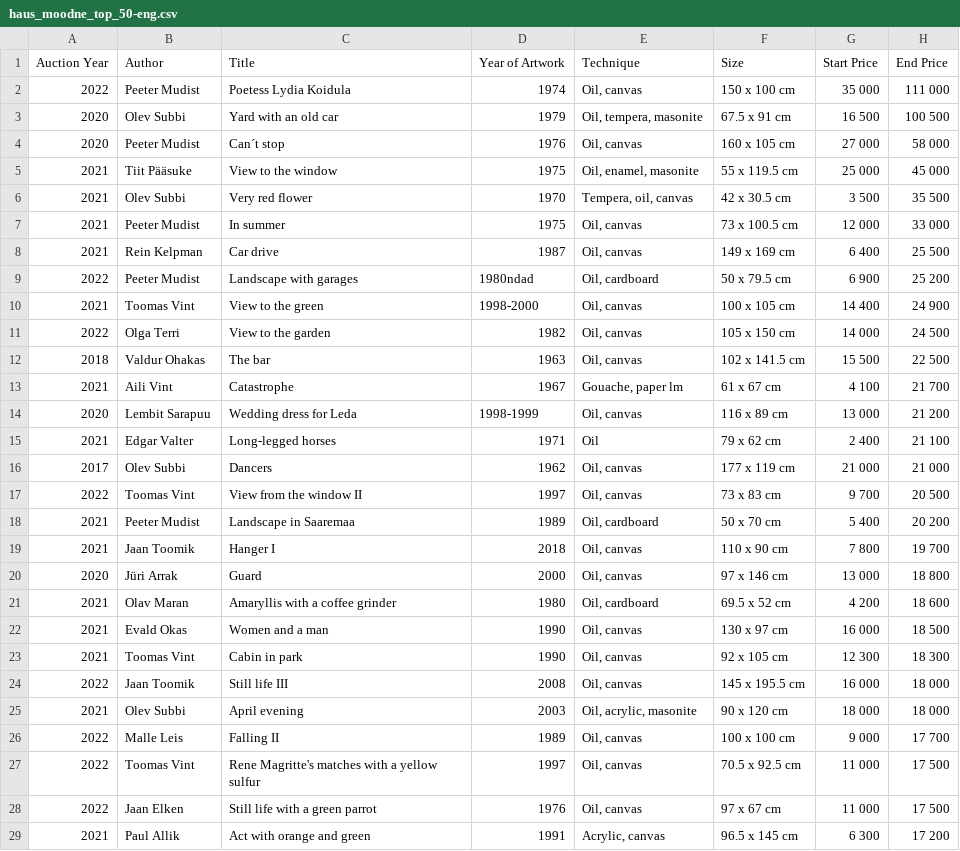
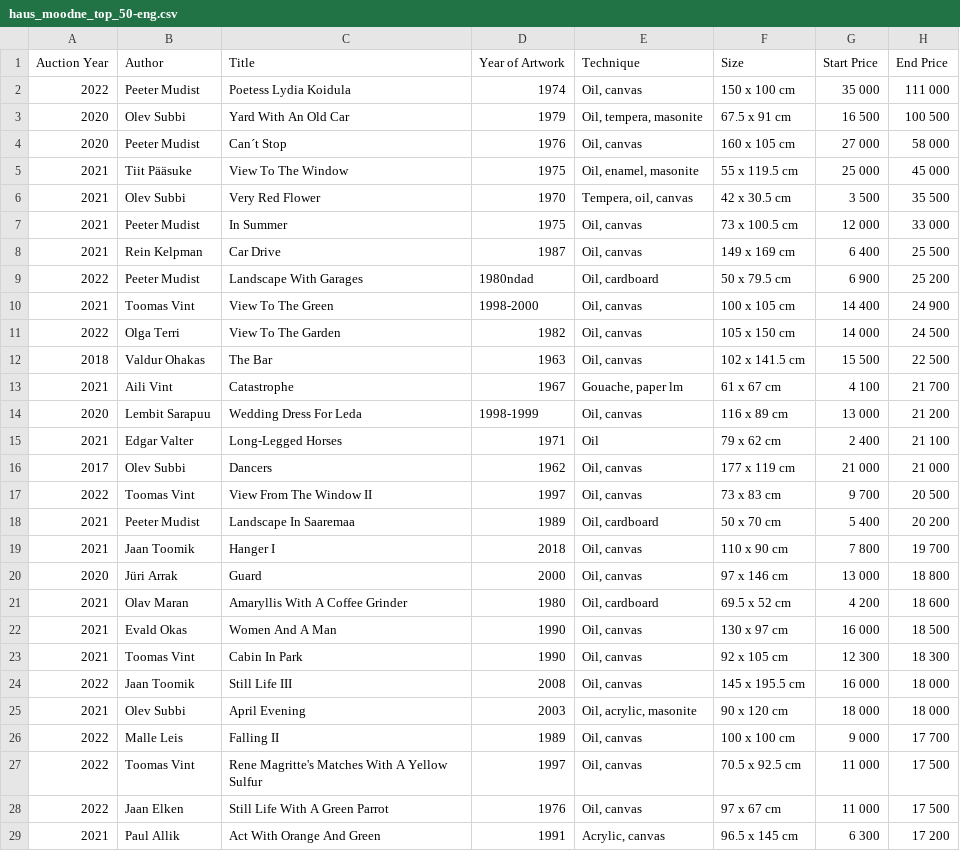
Before and after one commit to kanvas-ai/artindex, a CSV file: data/haus_moodne_top_50-eng.csv, drawn as a sheet; only a part is shown; the diff covers the shown part only.

```diff
--- a/data/haus_moodne_top_50-eng.csv
+++ b/data/haus_moodne_top_50-eng.csv
@@ -2,18 +2,18 @@ Auction Year,Author,Title,Year of Artwork,Technique,Size,Start Price,End Price
 2022,Peeter Mudist,Poetess Lydia Koidula,1974,"Oil, canvas",150 x 100 cm,35 000,111 000
-2020,Olev Subbi,Yard with an old car,1979,"Oil, tempera, masonite",67.5 x 91 cm,16 500,100 500
-2020,Peeter Mudist,Can´t stop,1976,"Oil, canvas",160 x 105 cm,27 000,58 000
-2021,Tiit Pääsuke,View to the window,1975,"Oil, enamel, masonite",55 x 119.5 cm,25 000,45 000
-2021,Olev Subbi,Very red flower,1970,"Tempera, oil, canvas",42 x 30.5 cm,3 500,35 500
-2021,Peeter Mudist,In summer,1975,"Oil, canvas",73 x 100.5 cm,12 000,33 000
-2021,Rein Kelpman,Car drive,1987,"Oil, canvas",149 x 169 cm,6 400,25 500
-2022,Peeter Mudist,Landscape with garages,1980ndad,"Oil, cardboard",50 x 79.5 cm,6 900,25 200
-2021,Toomas Vint,View to the green,1998-2000,"Oil, canvas",100 x 105 cm,14 400,24 900
-2022,Olga Terri,View to the garden,1982,"Oil, canvas",105 x 150 cm,14 000,24 500
-2018,Valdur Ohakas,The bar,1963,"Oil, canvas",102 x 141.5 cm,15 500,22 500
+2020,Olev Subbi,Yard With An Old Car,1979,"Oil, tempera, masonite",67.5 x 91 cm,16 500,100 500
+2020,Peeter Mudist,Can´t Stop,1976,"Oil, canvas",160 x 105 cm,27 000,58 000
+2021,Tiit Pääsuke,View To The Window,1975,"Oil, enamel, masonite",55 x 119.5 cm,25 000,45 000
+2021,Olev Subbi,Very Red Flower,1970,"Tempera, oil, canvas",42 x 30.5 cm,3 500,35 500
+2021,Peeter Mudist,In Summer,1975,"Oil, canvas",73 x 100.5 cm,12 000,33 000
+2021,Rein Kelpman,Car Drive,1987,"Oil, canvas",149 x 169 cm,6 400,25 500
+2022,Peeter Mudist,Landscape With Garages,1980ndad,"Oil, cardboard",50 x 79.5 cm,6 900,25 200
+2021,Toomas Vint,View To The Green,1998-2000,"Oil, canvas",100 x 105 cm,14 400,24 900
+2022,Olga Terri,View To The Garden,1982,"Oil, canvas",105 x 150 cm,14 000,24 500
+2018,Valdur Ohakas,The Bar,1963,"Oil, canvas",102 x 141.5 cm,15 500,22 500
 2021,Aili Vint,Catastrophe ,1967,"Gouache, paper lm",61 x 67 cm,4 100,21 700
-2020,Lembit Sarapuu,Wedding dress for Leda,1998-1999,"Oil, canvas",116 x 89 cm,13 000,21 200
-2021,Edgar Valter,Long-legged horses,1971,Oil,79 x 62 cm,2 400,21 100
+2020,Lembit Sarapuu,Wedding Dress For Leda,1998-1999,"Oil, canvas",116 x 89 cm,13 000,21 200
+2021,Edgar Valter,Long-Legged Horses,1971,Oil,79 x 62 cm,2 400,21 100
 2017,Olev Subbi,Dancers,1962,"Oil, canvas",177 x 119 cm,21 000,21 000
-2022,Toomas Vint,View from the window II,1997,"Oil, canvas",73 x 83 cm,9 700,20 500
-2021,Peeter Mudist,Landscape in Saaremaa,1989,"Oil, cardboard",50 x 70 cm,5 400,20 200
+2022,Toomas Vint,View From The Window II,1997,"Oil, canvas",73 x 83 cm,9 700,20 500
+2021,Peeter Mudist,Landscape In Saaremaa,1989,"Oil, cardboard",50 x 70 cm,5 400,20 200
 2021,Jaan Toomik,Hanger I,2018,"Oil, canvas",110 x 90 cm,7 800,19 700
@@ -21,9 +21,9 @@ Auction Year,Author,Title,Year of Artwork,Technique,Size,Start Price,End Price
-2021,Olav Maran,Amaryllis with a coffee grinder,1980,"Oil, cardboard",69.5 x 52 cm,4 200,18 600
-2021,Evald Okas,Women and a man,1990,"Oil, canvas",130 x 97 cm,16 000,18 500
-2021,Toomas Vint,Cabin in park,1990,"Oil, canvas",92 x 105 cm,12 300,18 300
-2022,Jaan Toomik,Still life III,2008,"Oil, canvas",145 x 195.5 cm,16 000,18 000
-2021,Olev Subbi,April evening,2003,"Oil, acrylic, masonite",90 x 120 cm,18 000,18 000
+2021,Olav Maran,Amaryllis With A Coffee Grinder,1980,"Oil, cardboard",69.5 x 52 cm,4 200,18 600
+2021,Evald Okas,Women And A Man,1990,"Oil, canvas",130 x 97 cm,16 000,18 500
+2021,Toomas Vint,Cabin In Park,1990,"Oil, canvas",92 x 105 cm,12 300,18 300
+2022,Jaan Toomik,Still Life III,2008,"Oil, canvas",145 x 195.5 cm,16 000,18 000
+2021,Olev Subbi,April Evening,2003,"Oil, acrylic, masonite",90 x 120 cm,18 000,18 000
 2022,Malle Leis,Falling II,1989,"Oil, canvas",100 x 100 cm,9 000,17 700
-2022,Toomas Vint,Rene Magritte's matches with a yellow sulfur ,1997,"Oil, canvas",70.5 x 92.5 cm,11 000,17 500
-2022,Jaan Elken,Still life with a green parrot,1976,"Oil, canvas",97 x 67 cm,11 000,17 500
-2021,Paul Allik,Act with orange and green,1991,"Acrylic, canvas",96.5 x 145 cm,6 300,17 200
+2022,Toomas Vint,Rene Magritte's Matches With A Yellow Sulfur ,1997,"Oil, canvas",70.5 x 92.5 cm,11 000,17 500
+2022,Jaan Elken,Still Life With A Green Parrot,1976,"Oil, canvas",97 x 67 cm,11 000,17 500
+2021,Paul Allik,Act With Orange And Green,1991,"Acrylic, canvas",96.5 x 145 cm,6 300,17 200
```
Also changed, not shown: 15 edited cells elsewhere in this file, data/haus_graafika_top_20-eng.csv, data/haus_koik_top_20-eng.csv, 2 other files.
